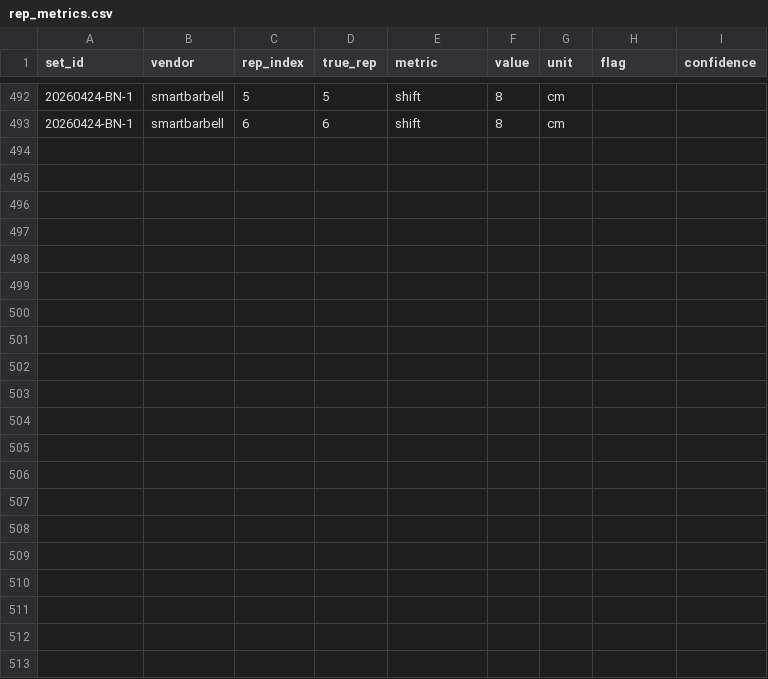
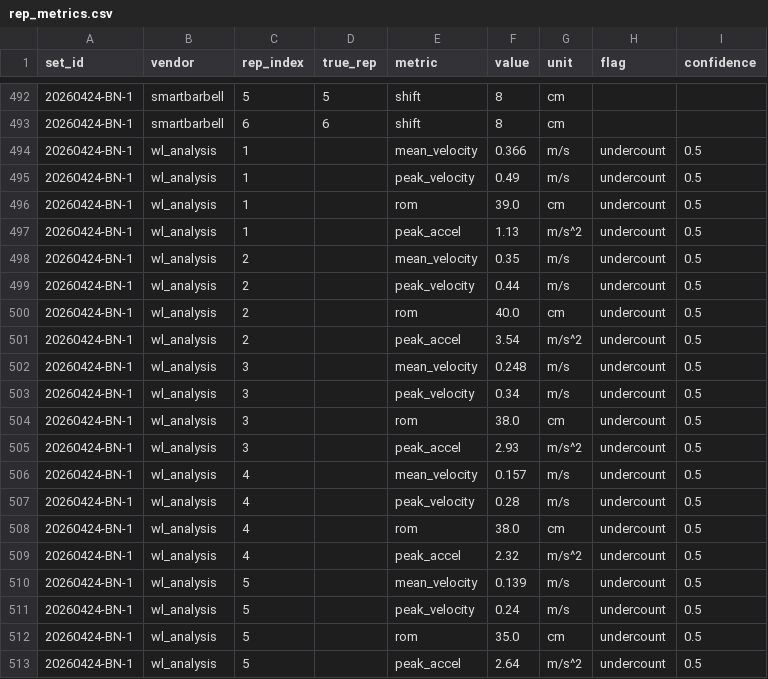
Before and after one commit to jimartter-git/vbt, a CSV file: dataset/rep_metrics.csv, drawn as a sheet; only a part is shown, gaps mark what is left out; the diff names each change by its address in the sheet, - before the commit and + after, or states it on an @@ line.

```diff
--- a/dataset/rep_metrics.csv
+++ b/dataset/rep_metrics.csv
+row 494: 20260424-BN-1 | wl_analysis | 1 |  | mean_velocity | 0.366 | m/s | undercount | 0.5
+row 495: 20260424-BN-1 | wl_analysis | 1 |  | peak_velocity | 0.49 | m/s | undercount | 0.5
+row 496: 20260424-BN-1 | wl_analysis | 1 |  | rom | 39.0 | cm | undercount | 0.5
+row 497: 20260424-BN-1 | wl_analysis | 1 |  | peak_accel | 1.13 | m/s^2 | undercount | 0.5
+row 498: 20260424-BN-1 | wl_analysis | 2 |  | mean_velocity | 0.35 | m/s | undercount | 0.5
+row 499: 20260424-BN-1 | wl_analysis | 2 |  | peak_velocity | 0.44 | m/s | undercount | 0.5
+row 500: 20260424-BN-1 | wl_analysis | 2 |  | rom | 40.0 | cm | undercount | 0.5
+row 501: 20260424-BN-1 | wl_analysis | 2 |  | peak_accel | 3.54 | m/s^2 | undercount | 0.5
+row 502: 20260424-BN-1 | wl_analysis | 3 |  | mean_velocity | 0.248 | m/s | undercount | 0.5
+row 503: 20260424-BN-1 | wl_analysis | 3 |  | peak_velocity | 0.34 | m/s | undercount | 0.5
+row 504: 20260424-BN-1 | wl_analysis | 3 |  | rom | 38.0 | cm | undercount | 0.5
+row 505: 20260424-BN-1 | wl_analysis | 3 |  | peak_accel | 2.93 | m/s^2 | undercount | 0.5
+row 506: 20260424-BN-1 | wl_analysis | 4 |  | mean_velocity | 0.157 | m/s | undercount | 0.5
+row 507: 20260424-BN-1 | wl_analysis | 4 |  | peak_velocity | 0.28 | m/s | undercount | 0.5
+row 508: 20260424-BN-1 | wl_analysis | 4 |  | rom | 38.0 | cm | undercount | 0.5
+row 509: 20260424-BN-1 | wl_analysis | 4 |  | peak_accel | 2.32 | m/s^2 | undercount | 0.5
+row 510: 20260424-BN-1 | wl_analysis | 5 |  | mean_velocity | 0.139 | m/s | undercount | 0.5
+row 511: 20260424-BN-1 | wl_analysis | 5 |  | peak_velocity | 0.24 | m/s | undercount | 0.5
+row 512: 20260424-BN-1 | wl_analysis | 5 |  | rom | 35.0 | cm | undercount | 0.5
+row 513: 20260424-BN-1 | wl_analysis | 5 |  | peak_accel | 2.64 | m/s^2 | undercount | 0.5
```
Also changed, not shown: dataset/raw_files.csv, dataset/sets.csv, 3 other files.
